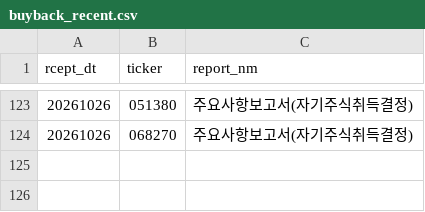
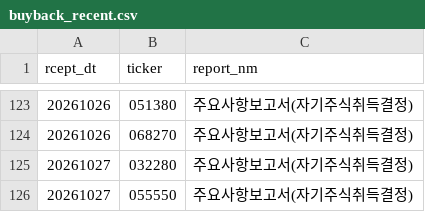
Before and after one commit to bamhobak/kospi-volume, a CSV file: data/buyback_recent.csv, drawn as a sheet; only a part is shown, gaps mark what is left out.

```diff
--- a/data/buyback_recent.csv
+++ b/data/buyback_recent.csv
@@ -124 +124,3 @@ rcept_dt,ticker,report_nm
 20261026,068270,주요사항보고서(자기주식취득결정)
+20261027,032280,주요사항보고서(자기주식취득결정)
+20261027,055550,주요사항보고서(자기주식취득결정)
```
Also changed, not shown: data/credit_recent.csv, data/dilution_recent.csv, 8 other files.
